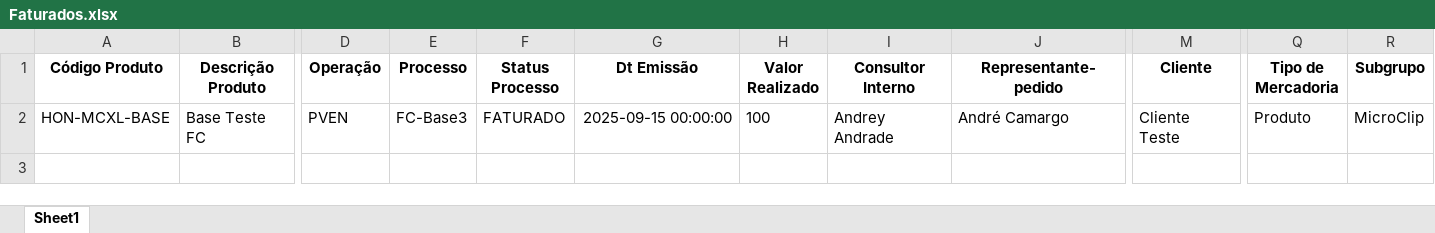
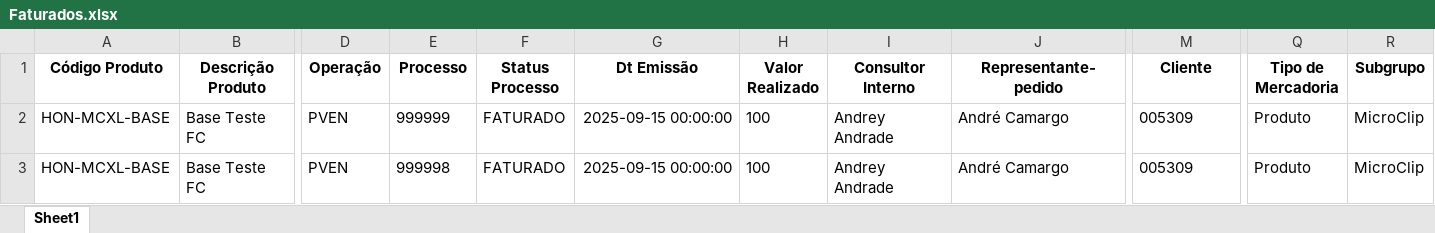
Before and after one commit to tiago-cappi/robo-comissoes, an Excel workbook: Faturados.xlsx, sheet Sheet1, drawn as a sheet; only a part is shown, gaps mark what is left out; values as stored, in another font and other column widths than the file's, no borders; rows hold the shown columns only; the diff names each change by its address in the sheet, - before the commit and + after, or states it on an @@ line.

```diff
--- a/Faturados.xlsx (sheet Sheet1)
+++ b/Faturados.xlsx (sheet Sheet1)
-E2 (Processo): FC-Base3
+E2 (Processo): 999999
-M2 (Cliente): Cliente Teste
+M2 (Cliente): 005309
+row 3: HON-MCXL-BASE | Base Teste FC | PVEN | 999998 | FATURADO | 2025-09-15 00:00:00 | 100 | Andrey Andrade | André Camargo | 005309 | Produto | MicroClip
```
Also changed, not shown: Analise_Comercial_Completa.xlsx, Conversões.xlsx, 33 other files.
